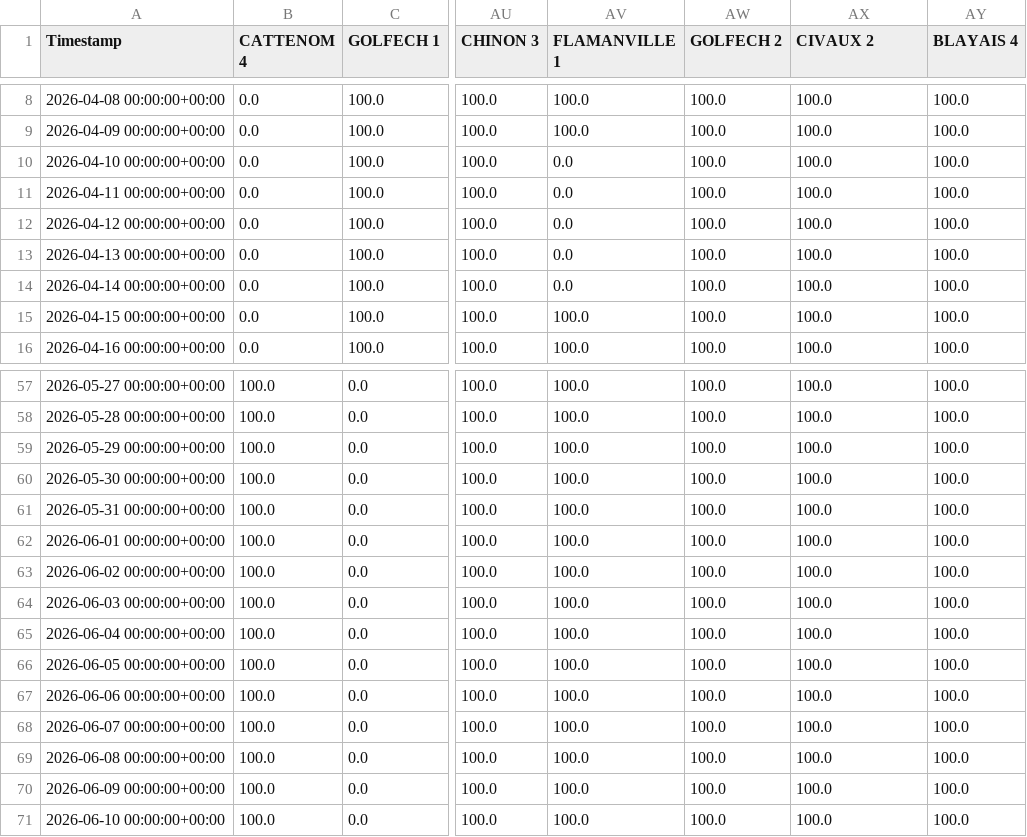
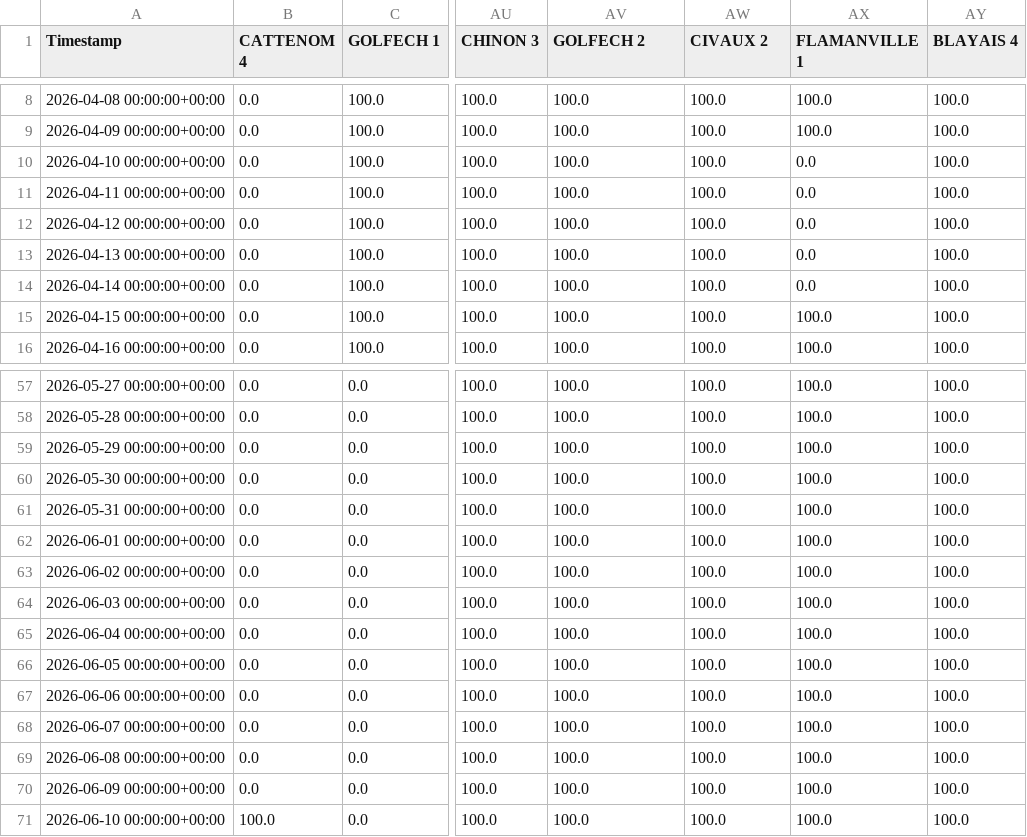
Before and after one commit to ecocreusersb/dash_nuke, a CSV file: Nuke_CAP_PCT.csv, drawn as a sheet; only a part is shown, gaps mark what is left out; the diff covers the shown part only; the diff names each change by its address in the sheet, - before the commit and + after, or states it on an @@ line.

```diff
--- a/Nuke_CAP_PCT.csv
+++ b/Nuke_CAP_PCT.csv
-AV1: FLAMANVILLE 1
+AV1: GOLFECH 2
-AW1: GOLFECH 2
+AW1: CIVAUX 2
-AX1: CIVAUX 2
+AX1: FLAMANVILLE 1
-AV10:AV14 (GOLFECH 2): 0.0
+AV10:AV14 (GOLFECH 2): 100.0
-AX10:AX14 (FLAMANVILLE 1): 100.0
+AX10:AX14 (FLAMANVILLE 1): 0.0
-B57:B70 (CATTENOM 4): 100.0
+B57:B70 (CATTENOM 4): 0.0
```
Also changed, not shown: 27 edited cells elsewhere in this file.
